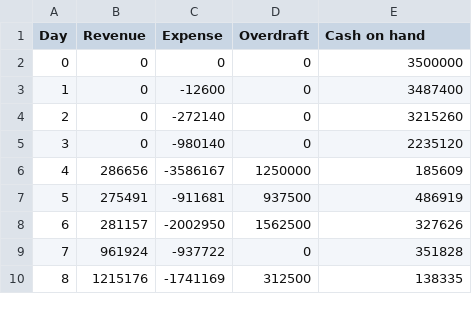
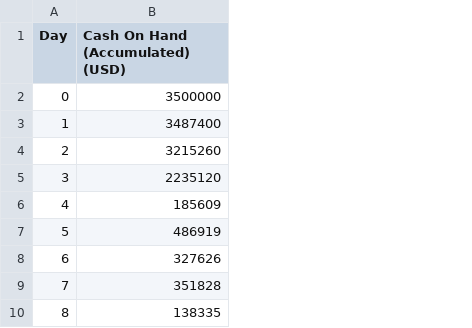
Before and after one commit to JinSin-np/project_group, a CSV file: COH.csv, drawn as a sheet; only a part is shown; removed rows and columns are numbered as before the commit, all else as after; the diff names each change by its address in the sheet, - before the commit and + after, or states it on an @@ line.

```diff
--- a/COH.csv
+++ b/COH.csv
-column B (Revenue), rows 2-10: 0 | 0 | 0 | 0 | 286656 | 275491 | 281157 | 961924 | 1215176
-column C (Expense), rows 2-10: 0 | -12600 | -272140 | -980140 | -3586167 | -911681 | -2002950 | -937722 | -1741169
-column D (Overdraft), rows 2-10: 0 | 0 | 0 | 0 | 1250000 | 937500 | 1562500 | 0 | 312500
-B1: Cash on hand
+B1: Cash On Hand (Accumulated) (USD)
```
Also changed, not shown: 1 other file.
